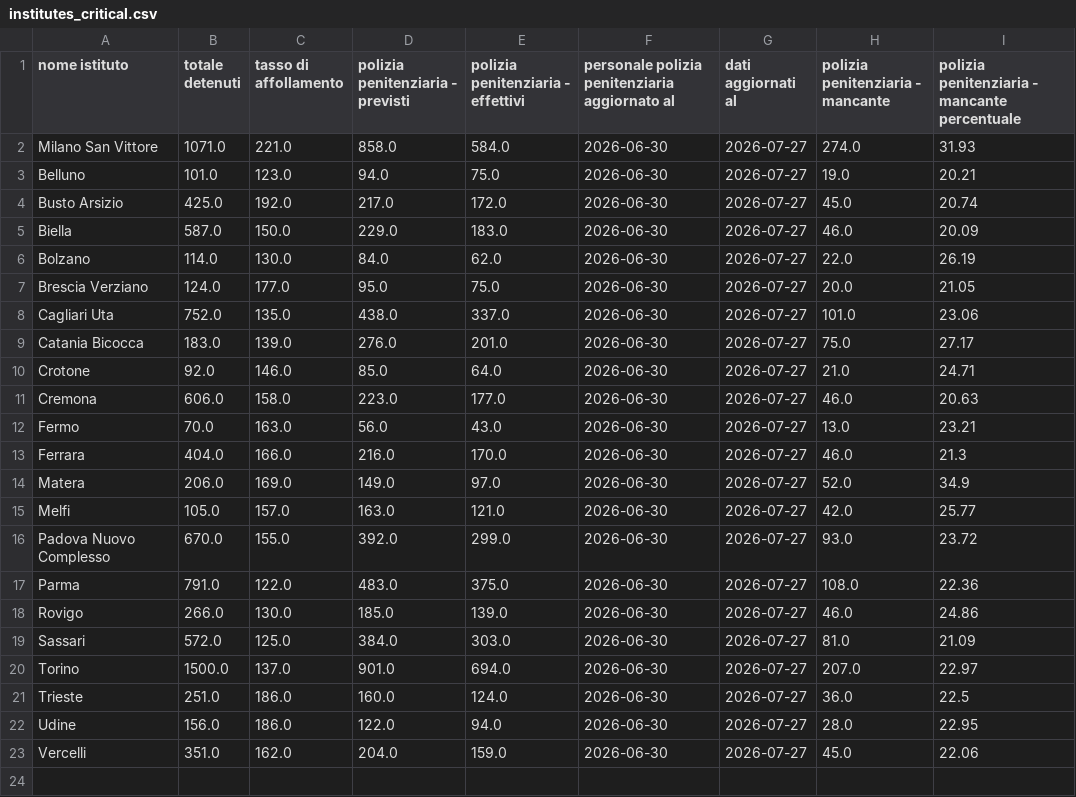
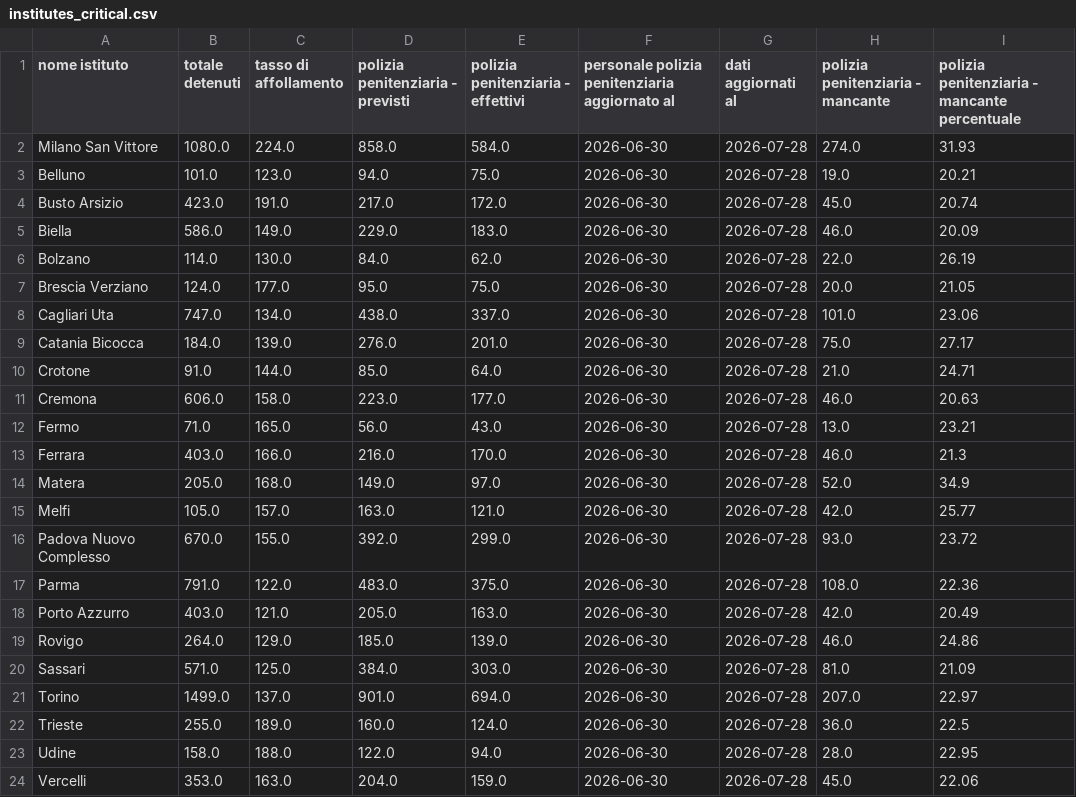
Before and after one commit to marcodallastella/sovraffollamento_carcerario, a CSV file: outputs/viz/institutes_critical.csv, drawn as a sheet.

```diff
--- a/outputs/viz/institutes_critical.csv
+++ b/outputs/viz/institutes_critical.csv
@@ -1,23 +1,24 @@
 nome istituto,totale detenuti,tasso di affollamento,polizia penitenziaria - previsti,polizia penitenziaria - effettivi,personale polizia penitenziaria aggiornato al,dati aggiornati al,polizia penitenziaria - mancante,polizia penitenziaria - mancante percentuale
-Milano San Vittore,1071.0,221.0,858.0,584.0,2026-06-30,2026-07-27,274.0,31.93
-Belluno,101.0,123.0,94.0,75.0,2026-06-30,2026-07-27,19.0,20.21
-Busto Arsizio,425.0,192.0,217.0,172.0,2026-06-30,2026-07-27,45.0,20.74
-Biella,587.0,150.0,229.0,183.0,2026-06-30,2026-07-27,46.0,20.09
-Bolzano,114.0,130.0,84.0,62.0,2026-06-30,2026-07-27,22.0,26.19
-Brescia Verziano,124.0,177.0,95.0,75.0,2026-06-30,2026-07-27,20.0,21.05
-Cagliari Uta,752.0,135.0,438.0,337.0,2026-06-30,2026-07-27,101.0,23.06
-Catania Bicocca,183.0,139.0,276.0,201.0,2026-06-30,2026-07-27,75.0,27.17
-Crotone,92.0,146.0,85.0,64.0,2026-06-30,2026-07-27,21.0,24.71
-Cremona,606.0,158.0,223.0,177.0,2026-06-30,2026-07-27,46.0,20.63
-Fermo,70.0,163.0,56.0,43.0,2026-06-30,2026-07-27,13.0,23.21
-Ferrara,404.0,166.0,216.0,170.0,2026-06-30,2026-07-27,46.0,21.3
-Matera,206.0,169.0,149.0,97.0,2026-06-30,2026-07-27,52.0,34.9
-Melfi,105.0,157.0,163.0,121.0,2026-06-30,2026-07-27,42.0,25.77
-Padova Nuovo Complesso,670.0,155.0,392.0,299.0,2026-06-30,2026-07-27,93.0,23.72
-Parma,791.0,122.0,483.0,375.0,2026-06-30,2026-07-27,108.0,22.36
-Rovigo,266.0,130.0,185.0,139.0,2026-06-30,2026-07-27,46.0,24.86
-Sassari,572.0,125.0,384.0,303.0,2026-06-30,2026-07-27,81.0,21.09
-Torino,1500.0,137.0,901.0,694.0,2026-06-30,2026-07-27,207.0,22.97
-Trieste,251.0,186.0,160.0,124.0,2026-06-30,2026-07-27,36.0,22.5
-Udine,156.0,186.0,122.0,94.0,2026-06-30,2026-07-27,28.0,22.95
-Vercelli,351.0,162.0,204.0,159.0,2026-06-30,2026-07-27,45.0,22.06
+Milano San Vittore,1080.0,224.0,858.0,584.0,2026-06-30,2026-07-28,274.0,31.93
+Belluno,101.0,123.0,94.0,75.0,2026-06-30,2026-07-28,19.0,20.21
+Busto Arsizio,423.0,191.0,217.0,172.0,2026-06-30,2026-07-28,45.0,20.74
+Biella,586.0,149.0,229.0,183.0,2026-06-30,2026-07-28,46.0,20.09
+Bolzano,114.0,130.0,84.0,62.0,2026-06-30,2026-07-28,22.0,26.19
+Brescia Verziano,124.0,177.0,95.0,75.0,2026-06-30,2026-07-28,20.0,21.05
+Cagliari Uta,747.0,134.0,438.0,337.0,2026-06-30,2026-07-28,101.0,23.06
+Catania Bicocca,184.0,139.0,276.0,201.0,2026-06-30,2026-07-28,75.0,27.17
+Crotone,91.0,144.0,85.0,64.0,2026-06-30,2026-07-28,21.0,24.71
+Cremona,606.0,158.0,223.0,177.0,2026-06-30,2026-07-28,46.0,20.63
+Fermo,71.0,165.0,56.0,43.0,2026-06-30,2026-07-28,13.0,23.21
+Ferrara,403.0,166.0,216.0,170.0,2026-06-30,2026-07-28,46.0,21.3
+Matera,205.0,168.0,149.0,97.0,2026-06-30,2026-07-28,52.0,34.9
+Melfi,105.0,157.0,163.0,121.0,2026-06-30,2026-07-28,42.0,25.77
+Padova Nuovo Complesso,670.0,155.0,392.0,299.0,2026-06-30,2026-07-28,93.0,23.72
+Parma,791.0,122.0,483.0,375.0,2026-06-30,2026-07-28,108.0,22.36
+Porto Azzurro,403.0,121.0,205.0,163.0,2026-06-30,2026-07-28,42.0,20.49
+Rovigo,264.0,129.0,185.0,139.0,2026-06-30,2026-07-28,46.0,24.86
+Sassari,571.0,125.0,384.0,303.0,2026-06-30,2026-07-28,81.0,21.09
+Torino,1499.0,137.0,901.0,694.0,2026-06-30,2026-07-28,207.0,22.97
+Trieste,255.0,189.0,160.0,124.0,2026-06-30,2026-07-28,36.0,22.5
+Udine,158.0,188.0,122.0,94.0,2026-06-30,2026-07-28,28.0,22.95
+Vercelli,353.0,163.0,204.0,159.0,2026-06-30,2026-07-28,45.0,22.06
```
Also changed, not shown: outputs/viz/institutes_most_recent.csv, outputs/viz/institutes_totals.csv, 4 other files.
